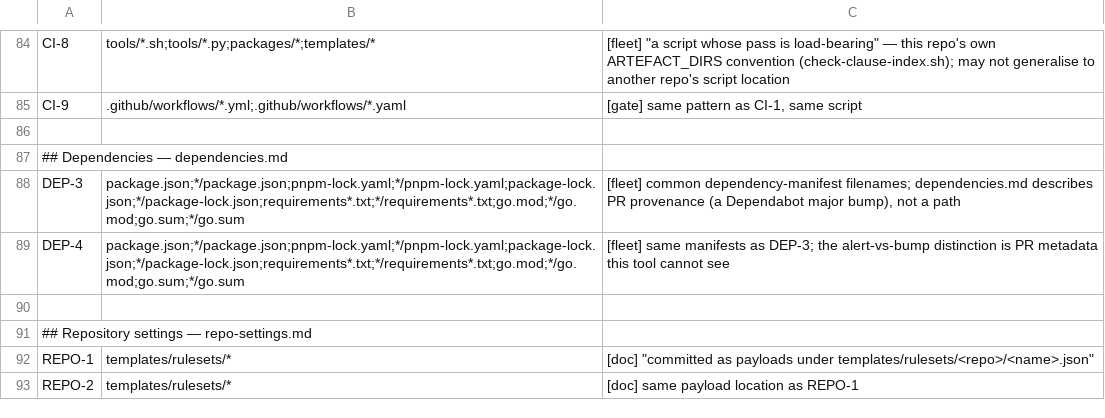
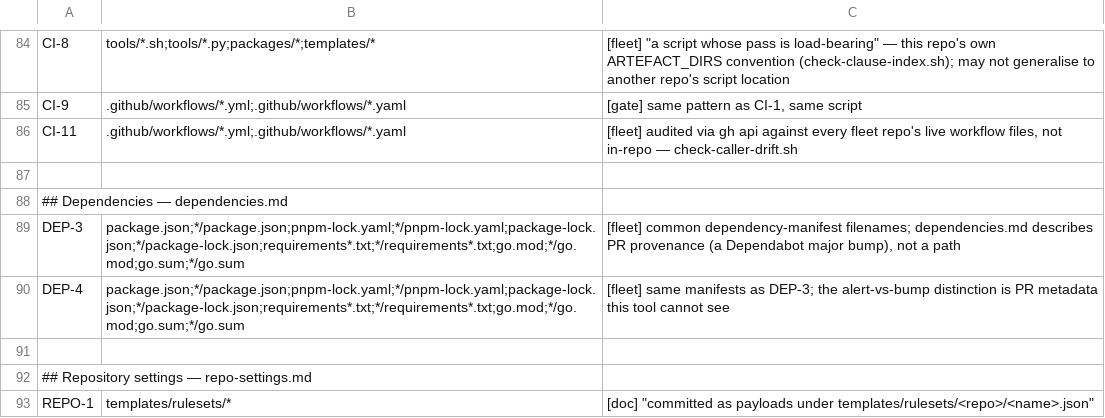
Before and after one commit to branchLeft/standards, a TSV file: tools/clause-paths.tsv, drawn as a sheet; only a part is shown, gaps mark what is left out; the shorter side is filled out with more unchanged rows; the diff names each change by its address in the sheet, - before the commit and + after, or states it on an @@ line.

```diff
--- a/tools/clause-paths.tsv
+++ b/tools/clause-paths.tsv
+row 86: CI-11 | .github/workflows/*.yml;.github/workflows/*.yaml | [fleet] audited via gh api against every fleet repo's live workflow files, not in-repo — check-caller-drift.sh
```
Also changed, not shown: 4 other files.
